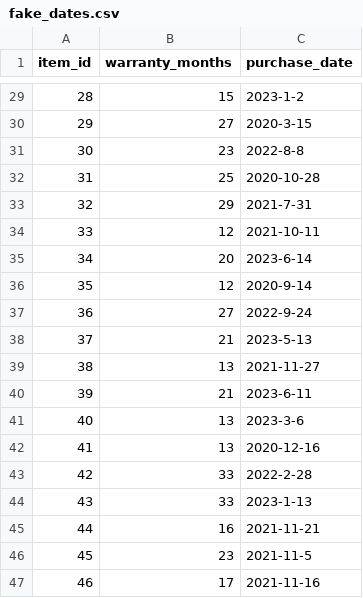
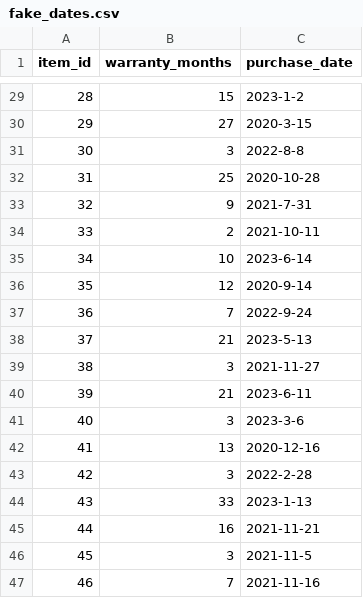
Before and after one commit to tomasmuhr/Warranty-web-5, a CSV file: app/data/fake_dates.csv, drawn as a sheet; only a part is shown, gaps mark what is left out; the diff covers the shown part only.

```diff
--- a/app/data/fake_dates.csv
+++ b/app/data/fake_dates.csv
@@ -30,18 +30,18 @@ item_id,warranty_months,purchase_date
 29,27,2020-3-15
-30,23,2022-8-8
+30,3,2022-8-8
 31,25,2020-10-28
-32,29,2021-7-31
-33,12,2021-10-11
-34,20,2023-6-14
+32,9,2021-7-31
+33,2,2021-10-11
+34,10,2023-6-14
 35,12,2020-9-14
-36,27,2022-9-24
+36,7,2022-9-24
 37,21,2023-5-13
-38,13,2021-11-27
+38,3,2021-11-27
 39,21,2023-6-11
-40,13,2023-3-6
+40,3,2023-3-6
 41,13,2020-12-16
-42,33,2022-2-28
+42,3,2022-2-28
 43,33,2023-1-13
 44,16,2021-11-21
-45,23,2021-11-5
-46,17,2021-11-16
+45,3,2021-11-5
+46,7,2021-11-16
```
Also changed, not shown: 14 edited cells elsewhere in this file, 11 other files.
